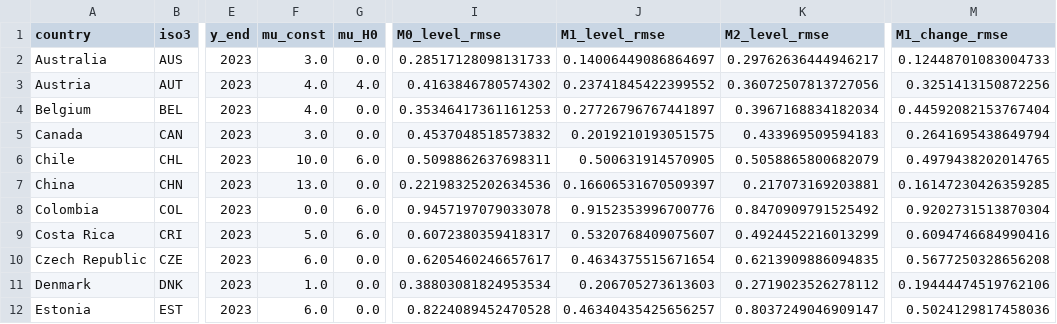
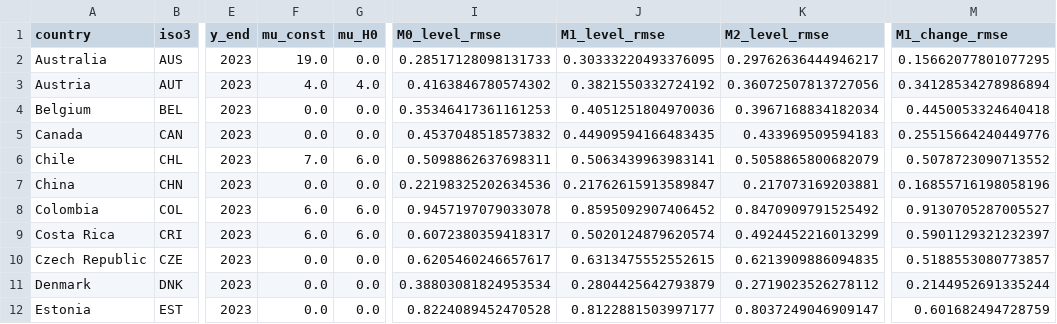
Before and after one commit to bougtoir/medical-accident-its-analysis, a CSV file: healthcare_tempo_poc/data/poc_AH_results.csv, drawn as a sheet; only a part is shown, gaps mark what is left out; the diff covers the shown part only; the diff names each change by its address in the sheet, - before the commit and + after, or states it on an @@ line.

```diff
--- a/healthcare_tempo_poc/data/poc_AH_results.csv
+++ b/healthcare_tempo_poc/data/poc_AH_results.csv
-F2 (mu_const): 3.0
+F2 (mu_const): 19.0
-J2 (M1_level_rmse): 0.14006449086864697
+J2 (M1_level_rmse): 0.30333220493376095
-M2 (M1_change_rmse): 0.12448701083004733
+M2 (M1_change_rmse): 0.15662077801077295
-J3 (M1_level_rmse): 0.23741845422399552
+J3 (M1_level_rmse): 0.3821550332724192
-M3 (M1_change_rmse): 0.3251413150872256
+M3 (M1_change_rmse): 0.34128534278986894
-F4 (mu_const): 4.0
+F4 (mu_const): 0.0
-J4 (M1_level_rmse): 0.27726796767441897
+J4 (M1_level_rmse): 0.4051251804970036
-M4 (M1_change_rmse): 0.44592082153767404
+M4 (M1_change_rmse): 0.4450053324640418
-F5 (mu_const): 3.0
+F5 (mu_const): 0.0
-J5 (M1_level_rmse): 0.2019210193051575
+J5 (M1_level_rmse): 0.44909594166483435
-M5 (M1_change_rmse): 0.2641695438649794
+M5 (M1_change_rmse): 0.25515664240449776
-F6 (mu_const): 10.0
+F6 (mu_const): 7.0
-J6 (M1_level_rmse): 0.500631914570905
+J6 (M1_level_rmse): 0.5063439963983141
-M6 (M1_change_rmse): 0.4979438202014765
+M6 (M1_change_rmse): 0.5078723090713552
-F7 (mu_const): 13.0
+F7 (mu_const): 0.0
-J7 (M1_level_rmse): 0.16606531670509397
+J7 (M1_level_rmse): 0.21762615913589847
-M7 (M1_change_rmse): 0.16147230426359285
+M7 (M1_change_rmse): 0.16855716198058196
-F8 (mu_const): 0.0
+F8 (mu_const): 6.0
-J8 (M1_level_rmse): 0.9152353996700776
+J8 (M1_level_rmse): 0.8595092907406452
-M8 (M1_change_rmse): 0.9202731513870304
+M8 (M1_change_rmse): 0.9130705287005527
-F9 (mu_const): 5.0
+F9 (mu_const): 6.0
-J9 (M1_level_rmse): 0.5320768409075607
+J9 (M1_level_rmse): 0.5020124879620574
-M9 (M1_change_rmse): 0.6094746684990416
+M9 (M1_change_rmse): 0.5901129321232397
-F10 (mu_const): 6.0
+F10 (mu_const): 0.0
-J10 (M1_level_rmse): 0.4634375515671654
+J10 (M1_level_rmse): 0.6313475552552615
-M10 (M1_change_rmse): 0.5677250328656208
+M10 (M1_change_rmse): 0.5188553080773857
-F11 (mu_const): 1.0
+F11 (mu_const): 0.0
-J11 (M1_level_rmse): 0.206705273613603
+J11 (M1_level_rmse): 0.2804425642793879
-M11 (M1_change_rmse): 0.19444474519762106
+M11 (M1_change_rmse): 0.2144952691335244
-F12 (mu_const): 6.0
+F12 (mu_const): 0.0
-J12 (M1_level_rmse): 0.46340435425656257
+J12 (M1_level_rmse): 0.8122881503997177
-M12 (M1_change_rmse): 0.5024129817458036
+M12 (M1_change_rmse): 0.601682494728759
```
Also changed, not shown: 75 edited cells elsewhere in this file, 6 other files.
